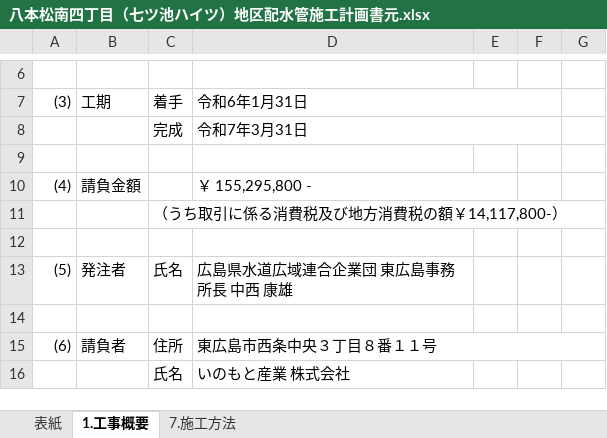
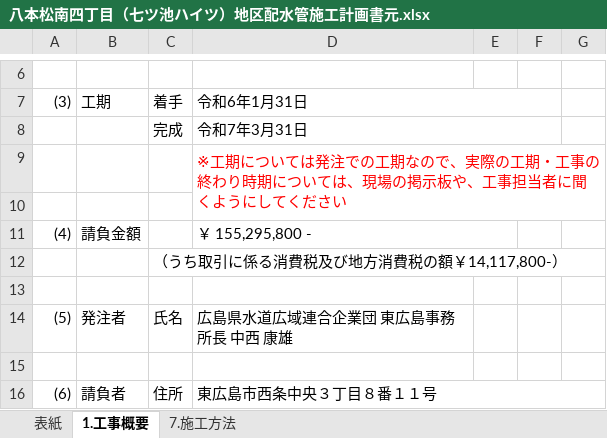
Before and after one commit to takeda03731-yu/takeda_app, an Excel workbook: data/rag/施工計画書/八本松南四丁目（七ツ池ハイツ）地区配水管施工計画書元.xlsx, sheet 1.工事概要, drawn as a sheet; only a part is shown, gaps mark what is left out; the shorter side is filled out with more unchanged rows; values as stored, in another font and other column widths than the file's, no borders; the diff names each change by its address in the sheet, - before the commit and + after, or states it on an @@ line.

```diff
--- a/data/rag/施工計画書/八本松南四丁目（七ツ池ハイツ）地区配水管施工計画書元.xlsx (sheet 1.工事概要)
+++ b/data/rag/施工計画書/八本松南四丁目（七ツ池ハイツ）地区配水管施工計画書元.xlsx (sheet 1.工事概要)
+row 9:  |  |  | ※工期については発注での工期なので、実際の工期・工事の終わり時期については、現場の掲示板や、工事担当者に聞くようにしてください
```
Also changed, not shown: sheet 7.施工方法, charts or pictures, 14 other files.
